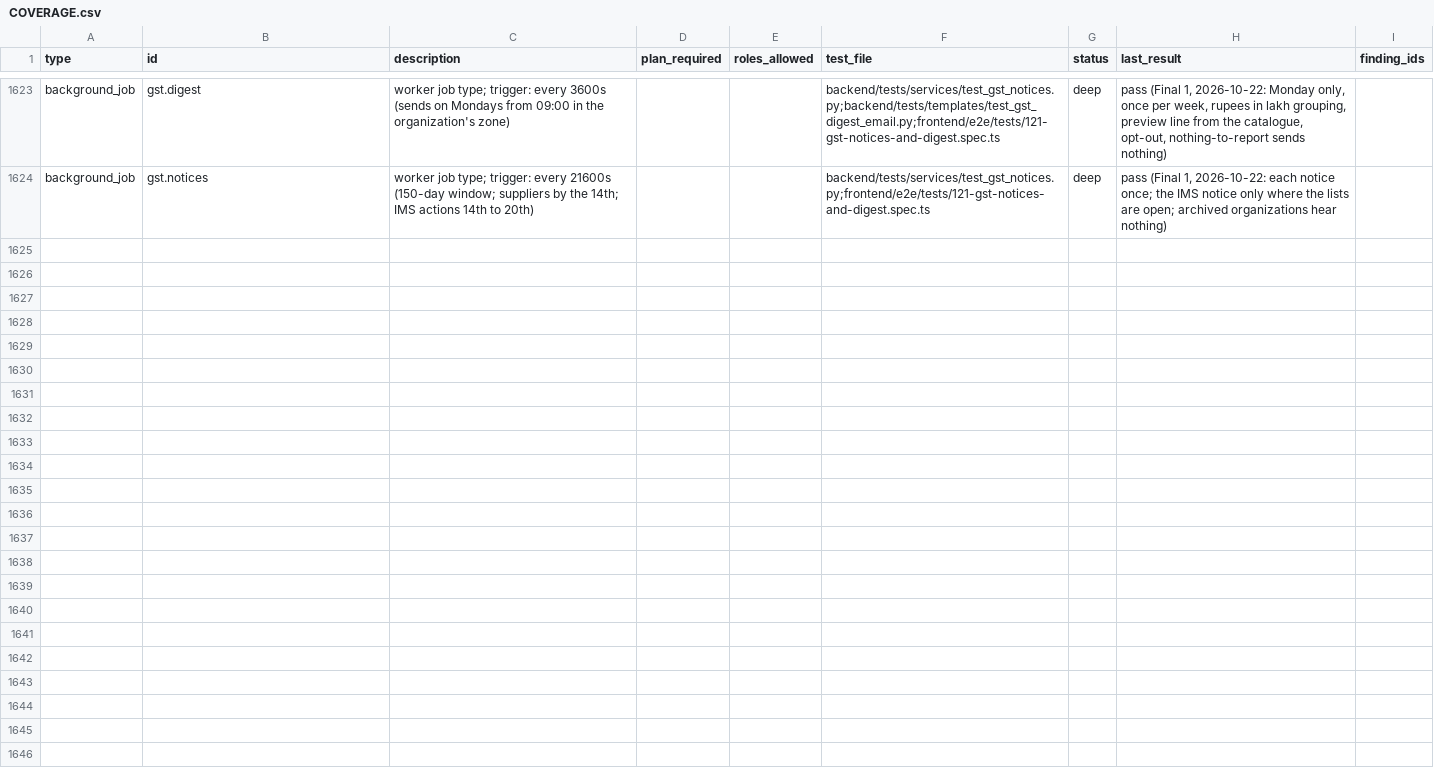
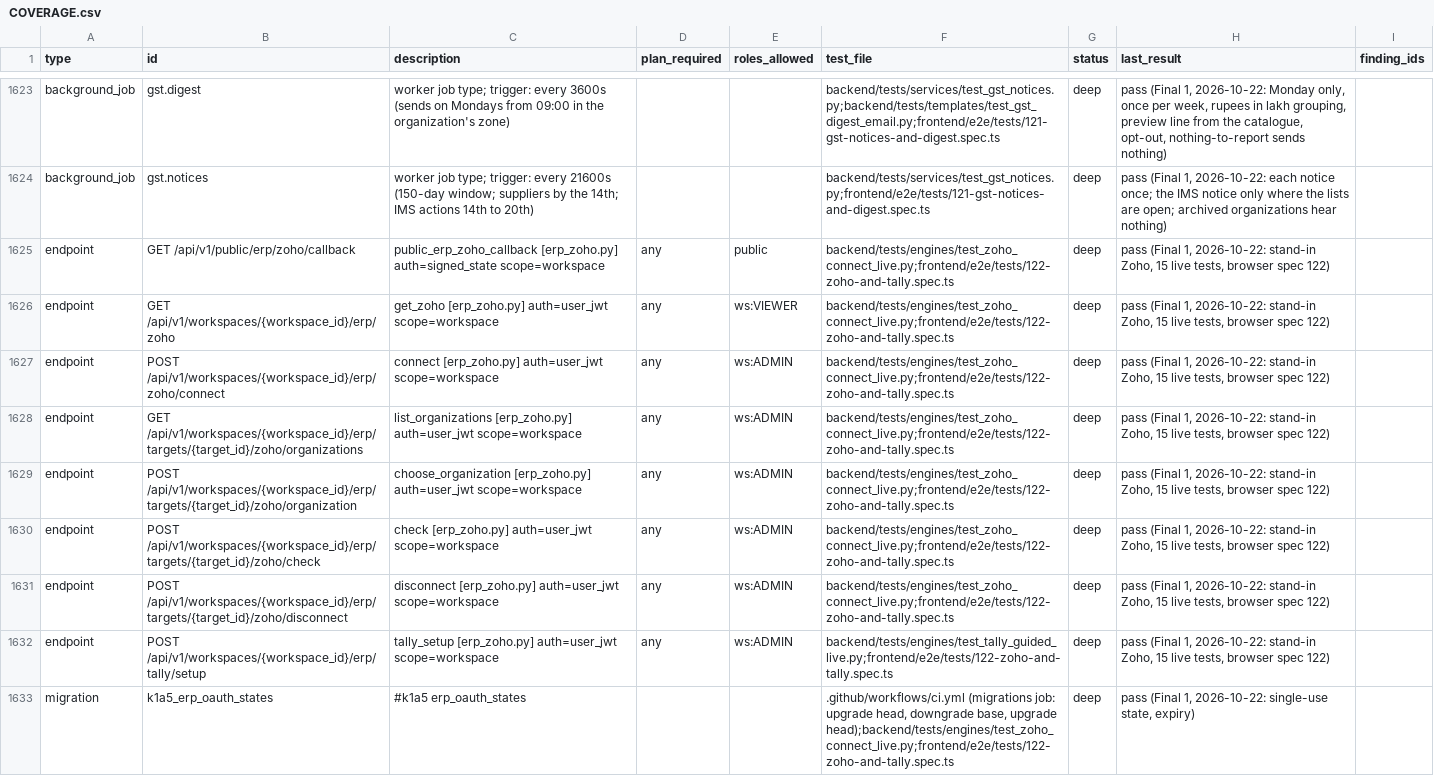
Before and after one commit to sabarishwarne2001/servabo, a CSV file: docs/hardening/COVERAGE.csv, drawn as a sheet; only a part is shown, gaps mark what is left out.

```diff
--- a/docs/hardening/COVERAGE.csv
+++ b/docs/hardening/COVERAGE.csv
@@ -1624 +1624,10 @@ background_job,gst.digest,worker job type; trigger: every 3600s (sends on Monday
 background_job,gst.notices,worker job type; trigger: every 21600s (150-day window; suppliers by the 14th; IMS actions 14th to 20th),,,backend/tests/services/test_gst_notices.py;frontend/e2e/tests/121-gst-notices-and-digest.spec.ts,deep,"pass (Final 1, 2026-10-22: each notice once; the IMS notice only where the lists are open; archived organizations hear nothing)",
+endpoint,GET /api/v1/public/erp/zoho/callback,public_erp_zoho_callback [erp_zoho.py] auth=signed_state scope=workspace,any,public,backend/tests/engines/test_zoho_connect_live.py;frontend/e2e/tests/122-zoho-and-tally.spec.ts,deep,"pass (Final 1, 2026-10-22: stand-in Zoho, 15 live tests, browser spec 122)",
+endpoint,GET /api/v1/workspaces/{workspace_id}/erp/zoho,get_zoho [erp_zoho.py] auth=user_jwt scope=workspace,any,ws:VIEWER,backend/tests/engines/test_zoho_connect_live.py;frontend/e2e/tests/122-zoho-and-tally.spec.ts,deep,"pass (Final 1, 2026-10-22: stand-in Zoho, 15 live tests, browser spec 122)",
+endpoint,POST /api/v1/workspaces/{workspace_id}/erp/zoho/connect,connect [erp_zoho.py] auth=user_jwt scope=workspace,any,ws:ADMIN,backend/tests/engines/test_zoho_connect_live.py;frontend/e2e/tests/122-zoho-and-tally.spec.ts,deep,"pass (Final 1, 2026-10-22: stand-in Zoho, 15 live tests, browser spec 122)",
+endpoint,GET /api/v1/workspaces/{workspace_id}/erp/targets/{target_id}/zoho/organizations,list_organizations [erp_zoho.py] auth=user_jwt scope=workspace,any,ws:ADMIN,backend/tests/engines/test_zoho_connect_live.py;frontend/e2e/tests/122-zoho-and-tally.spec.ts,deep,"pass (Final 1, 2026-10-22: stand-in Zoho, 15 live tests, browser spec 122)",
+endpoint,POST /api/v1/workspaces/{workspace_id}/erp/targets/{target_id}/zoho/organization,choose_organization [erp_zoho.py] auth=user_jwt scope=workspace,any,ws:ADMIN,backend/tests/engines/test_zoho_connect_live.py;frontend/e2e/tests/122-zoho-and-tally.spec.ts,deep,"pass (Final 1, 2026-10-22: stand-in Zoho, 15 live tests, browser spec 122)",
+endpoint,POST /api/v1/workspaces/{workspace_id}/erp/targets/{target_id}/zoho/check,check [erp_zoho.py] auth=user_jwt scope=workspace,any,ws:ADMIN,backend/tests/engines/test_zoho_connect_live.py;frontend/e2e/tests/122-zoho-and-tally.spec.ts,deep,"pass (Final 1, 2026-10-22: stand-in Zoho, 15 live tests, browser spec 122)",
+endpoint,POST /api/v1/workspaces/{workspace_id}/erp/targets/{target_id}/zoho/disconnect,disconnect [erp_zoho.py] auth=user_jwt scope=workspace,any,ws:ADMIN,backend/tests/engines/test_zoho_connect_live.py;frontend/e2e/tests/122-zoho-and-tally.spec.ts,deep,"pass (Final 1, 2026-10-22: stand-in Zoho, 15 live tests, browser spec 122)",
+endpoint,POST /api/v1/workspaces/{workspace_id}/erp/tally/setup,tally_setup [erp_zoho.py] auth=user_jwt scope=workspace,any,ws:ADMIN,backend/tests/engines/test_tally_guided_live.py;frontend/e2e/tests/122-zoho-and-tally.spec.ts,deep,"pass (Final 1, 2026-10-22: stand-in Zoho, 15 live tests, browser spec 122)",
+migration,k1a5_erp_oauth_states,"#k1a5 erp_oauth_states",,,".github/workflows/ci.yml (migrations job: upgrade head, downgrade base, upgrade head);backend/tests/engines/test_zoho_connect_live.py;frontend/e2e/tests/122-zoho-and-tally.spec.ts",deep,"pass (Final 1, 2026-10-22: single-use state, expiry)",
```
Also changed, not shown: 34 other files.
